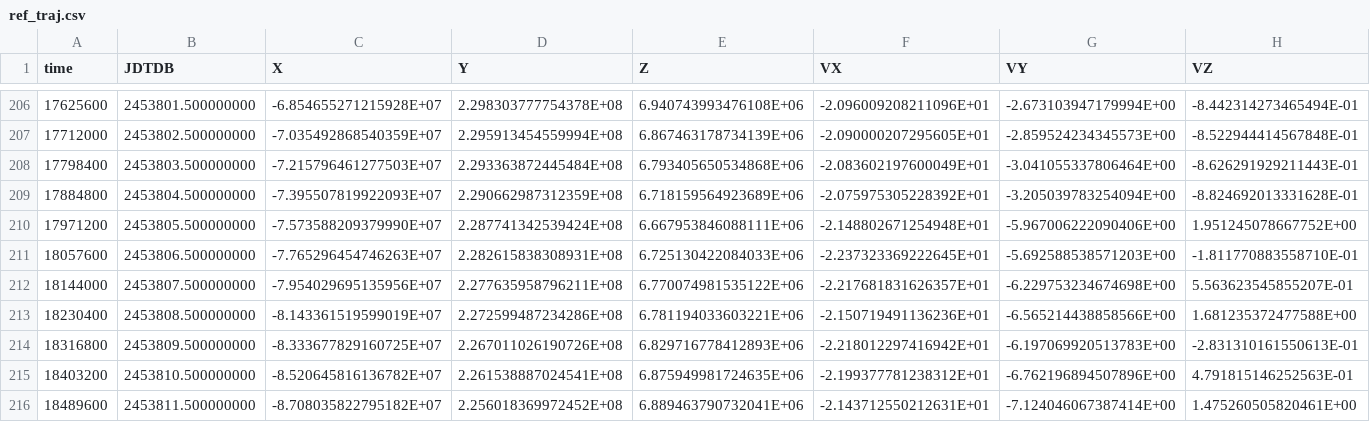
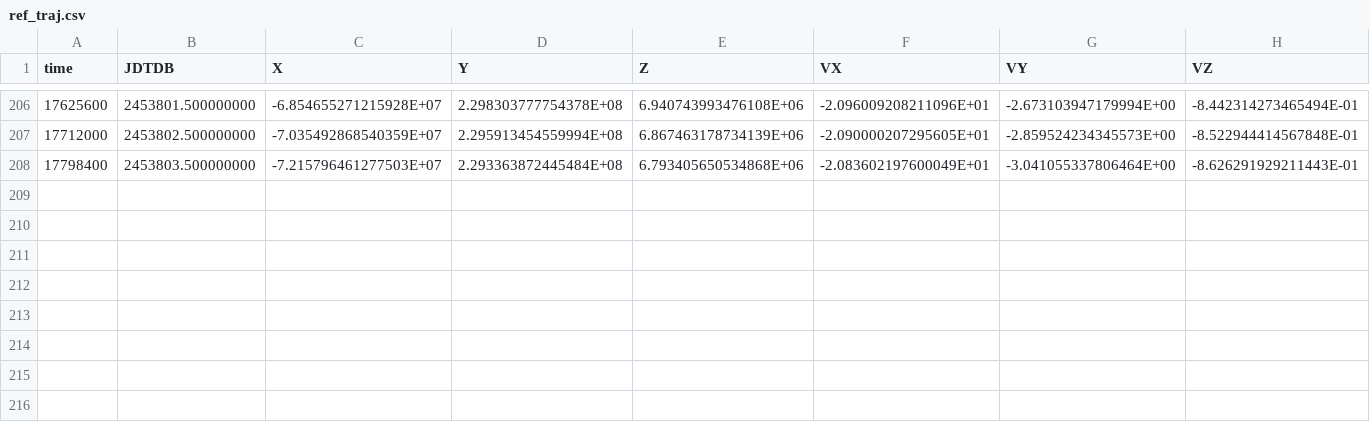
Before and after one commit to MaxSmith-1/B-Plane, a CSV file: python/ref_traj.csv, drawn as a sheet; only a part is shown, gaps mark what is left out.

```diff
--- a/python/ref_traj.csv
+++ b/python/ref_traj.csv
@@ -208,9 +208 @@ time,JDTDB,X,Y,Z,VX,VY,VZ
 17798400,2453803.500000000,-7.215796461277503E+07,2.293363872445484E+08,6.793405650534868E+06,-2.083602197600049E+01,-3.041055337806464E+00,-8.626291929211443E-01
-17884800,2453804.500000000,-7.395507819922093E+07,2.290662987312359E+08,6.718159564923689E+06,-2.075975305228392E+01,-3.205039783254094E+00,-8.824692013331628E-01
-17971200,2453805.500000000,-7.573588209379990E+07,2.287741342539424E+08,6.667953846088111E+06,-2.148802671254948E+01,-5.967006222090406E+00,1.951245078667752E+00
-18057600,2453806.500000000,-7.765296454746263E+07,2.282615838308931E+08,6.725130422084033E+06,-2.237323369222645E+01,-5.692588538571203E+00,-1.811770883558710E-01
-18144000,2453807.500000000,-7.954029695135956E+07,2.277635958796211E+08,6.770074981535122E+06,-2.217681831626357E+01,-6.229753234674698E+00,5.563623545855207E-01
-18230400,2453808.500000000,-8.143361519599019E+07,2.272599487234286E+08,6.781194033603221E+06,-2.150719491136236E+01,-6.565214438858566E+00,1.681235372477588E+00
-18316800,2453809.500000000,-8.333677829160725E+07,2.267011026190726E+08,6.829716778412893E+06,-2.218012297416942E+01,-6.197069920513783E+00,-2.831310161550613E-01
-18403200,2453810.500000000,-8.520645816136782E+07,2.261538887024541E+08,6.875949981724635E+06,-2.199377781238312E+01,-6.762196894507896E+00,4.791815146252563E-01
-18489600,2453811.500000000,-8.708035822795182E+07,2.256018369972452E+08,6.889463790732041E+06,-2.143712550212631E+01,-7.124046067387414E+00,1.475260505820461E+00
```
Also changed, not shown: 16 other files.
